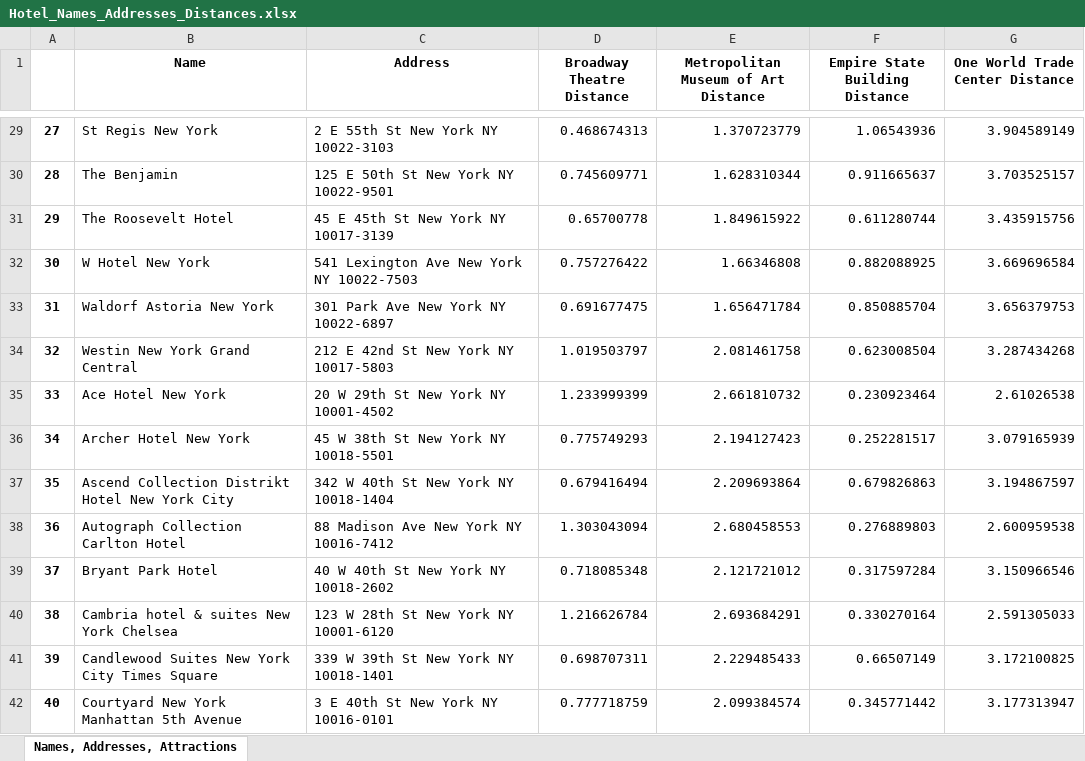
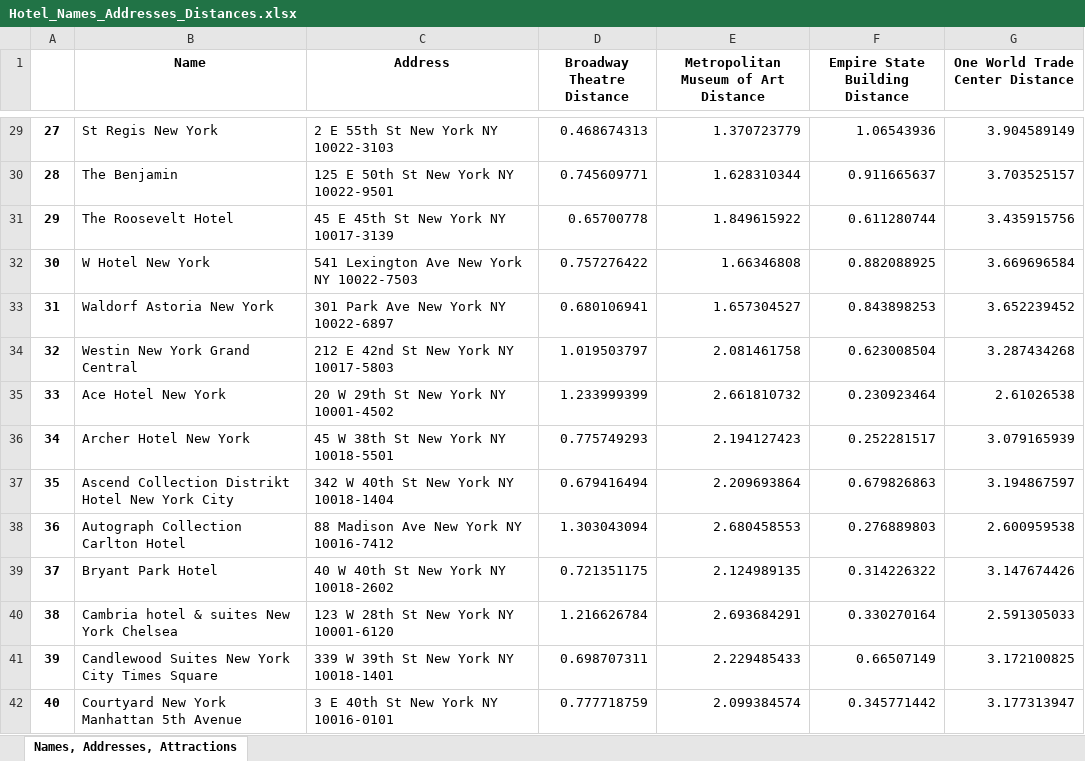
Before and after one commit to djsaunde/NYCHotelData, an Excel workbook: data/Hotel_Names_Addresses_Distances.xlsx, sheet Names, Addresses, Attractions, drawn as a sheet; only a part is shown, gaps mark what is left out; values as stored, in another font and other column widths than the file's, no borders; the diff names each change by its address in the sheet, - before the commit and + after, or states it on an @@ line.

Commit message:
trying to remove duplicate hotel ID matches by checking more identifying variables.

```diff
--- a/data/Hotel_Names_Addresses_Distances.xlsx (sheet Names, Addresses, Attractions)
+++ b/data/Hotel_Names_Addresses_Distances.xlsx (sheet Names, Addresses, Attractions)
-D33 (Broadway Theatre Distance): 0.691677475
+D33 (Broadway Theatre Distance): 0.680106941
-E33: 1.656471784
+E33: 1.657304527
-F33 (Empire State Building Distance): 0.850885704
+F33 (Empire State Building Distance): 0.843898253
-G33 (One World Trade Center Distance): 3.656379753
+G33 (One World Trade Center Distance): 3.652239452
-D39 (Broadway Theatre Distance): 0.718085348
+D39 (Broadway Theatre Distance): 0.721351175
-E39: 2.121721012
+E39: 2.124989135
-F39 (Empire State Building Distance): 0.317597284
+F39 (Empire State Building Distance): 0.314226322
-G39 (One World Trade Center Distance): 3.150966546
+G39 (One World Trade Center Distance): 3.147674426
```
Also changed, not shown: data/Name_Address_ID.xlsx, 10 other files.
